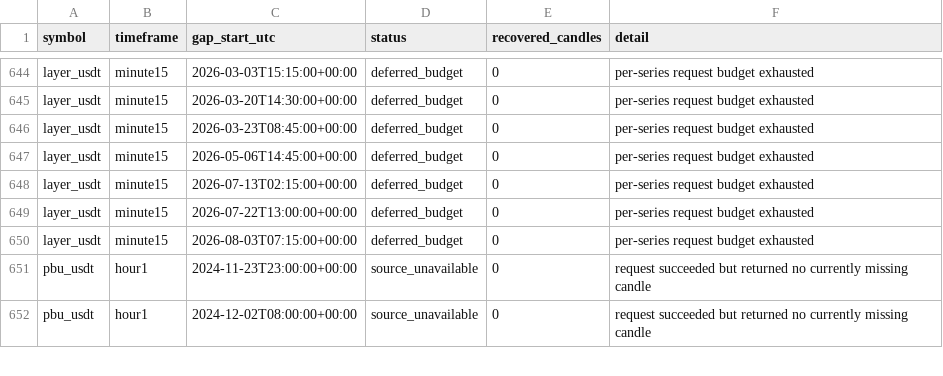
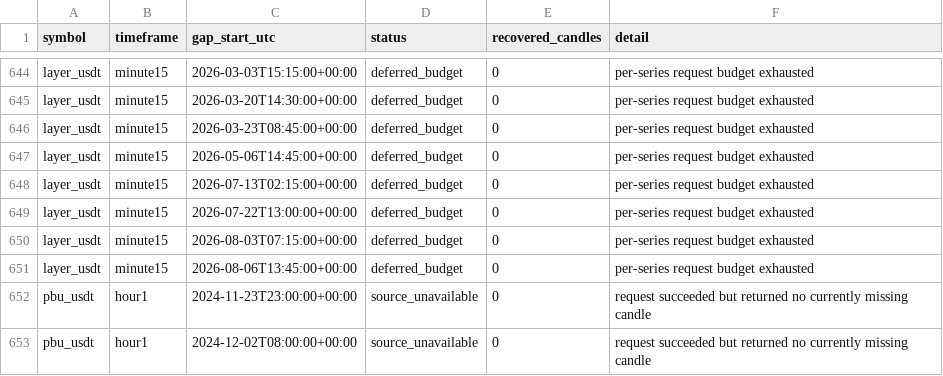
Before and after one commit to saladinayoubi1/lbank-research-automation, a CSV file: data/market/_gap_repair_status.csv, drawn as a sheet; only a part is shown, gaps mark what is left out; the diff names each change by its address in the sheet, - before the commit and + after, or states it on an @@ line.

```diff
--- a/data/market/_gap_repair_status.csv
+++ b/data/market/_gap_repair_status.csv
+row 651: layer_usdt | minute15 | 2026-08-06T13:45:00+00:00 | deferred_budget | 0 | per-series request budget exhausted
```
Also changed, not shown: data/market/_backfill_status.csv, data/market/_data_readiness.csv, 26 other files.
